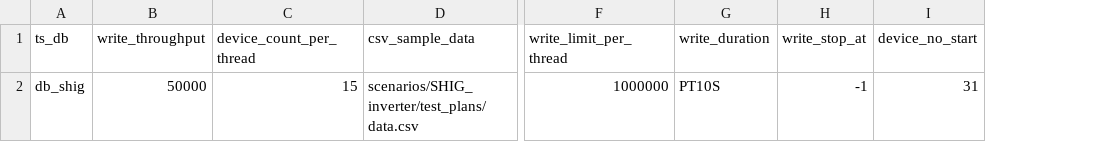
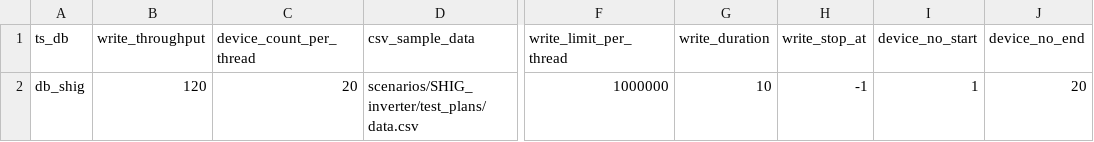
Before and after one commit to CharlieTheLionheart/jmeter-plan-generator, a CSV file: scenarios/SHIG_inverter/test_plans/config.csv, drawn as a sheet; only a part is shown, gaps mark what is left out; the diff names each change by its address in the sheet, - before the commit and + after, or states it on an @@ line.

```diff
--- a/scenarios/SHIG_inverter/test_plans/config.csv
+++ b/scenarios/SHIG_inverter/test_plans/config.csv
+column J (device_no_end), row 2: 20
-B2 (write_throughput): 50000
+B2 (write_throughput): 120
-C2 (device_count_per_thread): 15
+C2 (device_count_per_thread): 20
-G2 (write_duration): PT10S
+G2 (write_duration): 10
-I2 (device_no_start): 31
+I2 (device_no_start): 1
```
Also changed, not shown: 1 other file.
